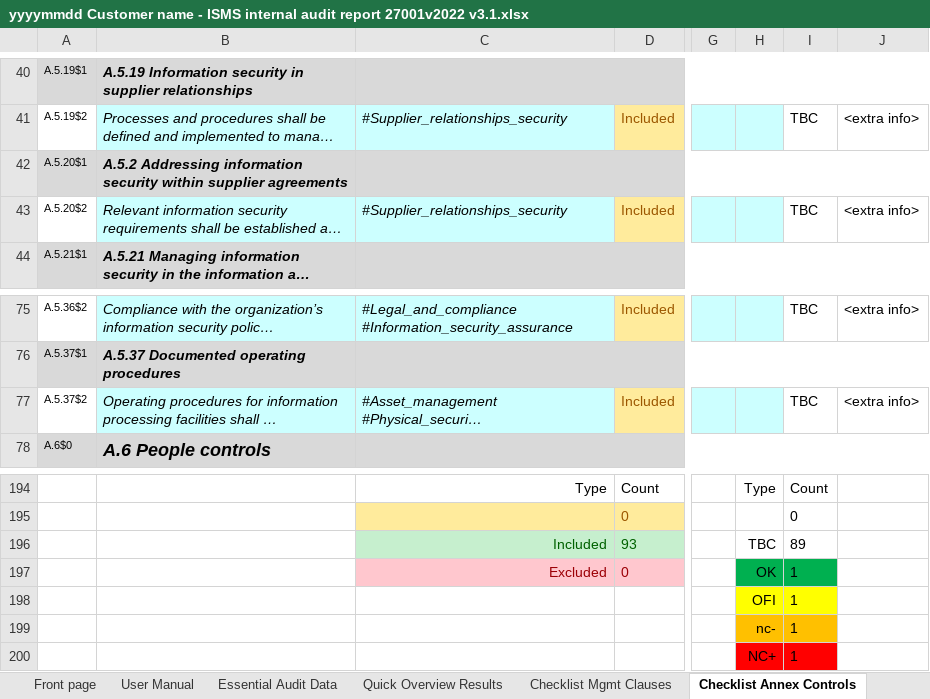
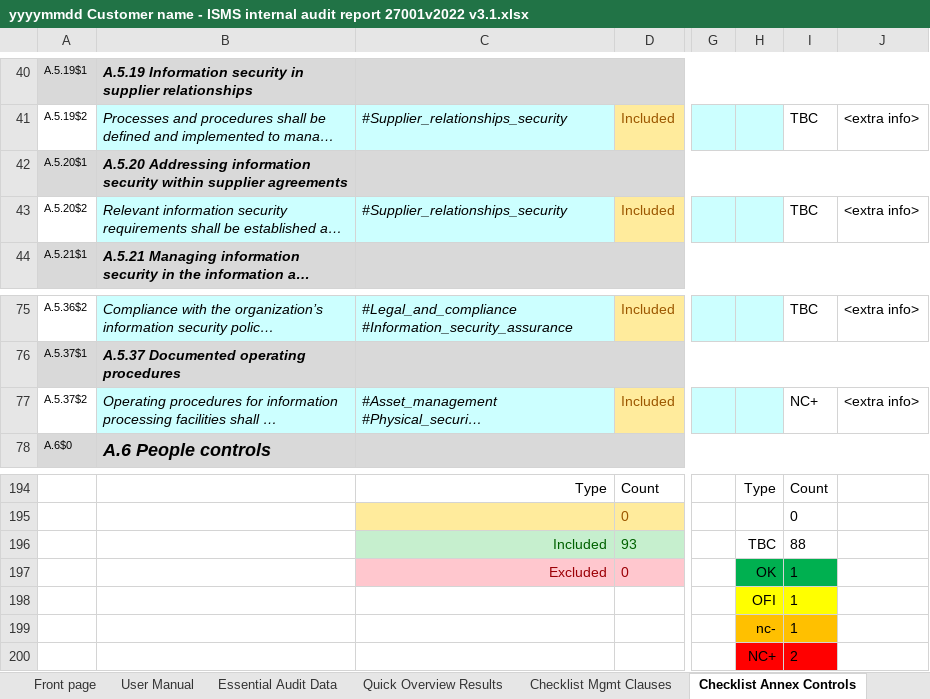
Before and after one commit to PeterGeelen/ISO27001, an Excel workbook: 9.2 Internal Audit/yyyymmdd Customer name - ISMS internal audit report 27001v2022 v3.1.xlsx, sheet Checklist Annex Controls, drawn as a sheet; only a part is shown, gaps mark what is left out; long unchanged cells end in …; values as stored, in another font and other column widths than the file's, no borders; conditional formats not drawn; the diff names each change by its address in the sheet, - before the commit and + after, or states it on an @@ line.

```diff
--- a/9.2 Internal Audit/yyyymmdd Customer name - ISMS internal audit report 27001v2022 v3.1.xlsx (sheet Checklist Annex Controls)
+++ b/9.2 Internal Audit/yyyymmdd Customer name - ISMS internal audit report 27001v2022 v3.1.xlsx (sheet Checklist Annex Controls)
-B42: A.5.2 Addressing information…
+B42: A.5.20 Addressing information…
-I77: TBC
+I77: NC+
-I196: 89
+I196: 88
-I200: 1
+I200: 2
```
Also changed, not shown: sheet Checklist Mgmt Clauses, sheet Essential Audit Data, sheet Quick Overview Results, formulas that keep their value, 5 other files.
